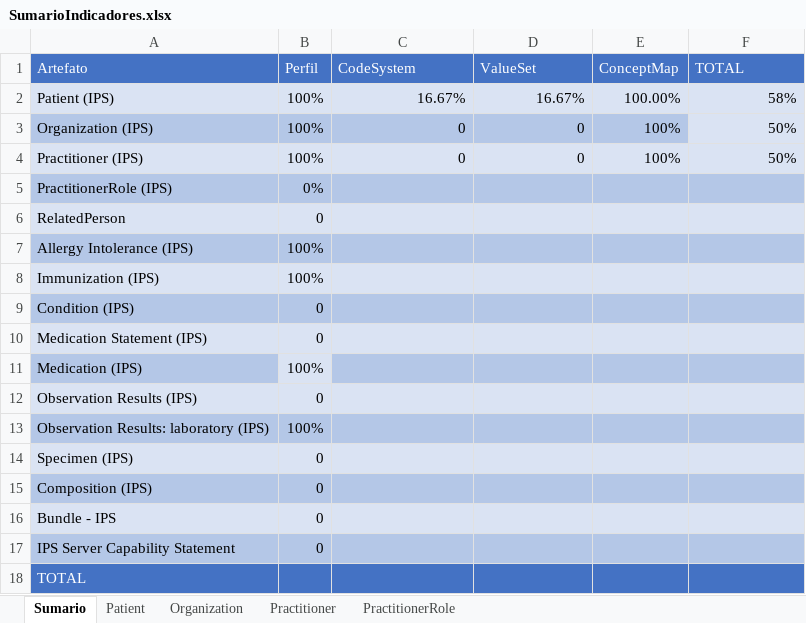
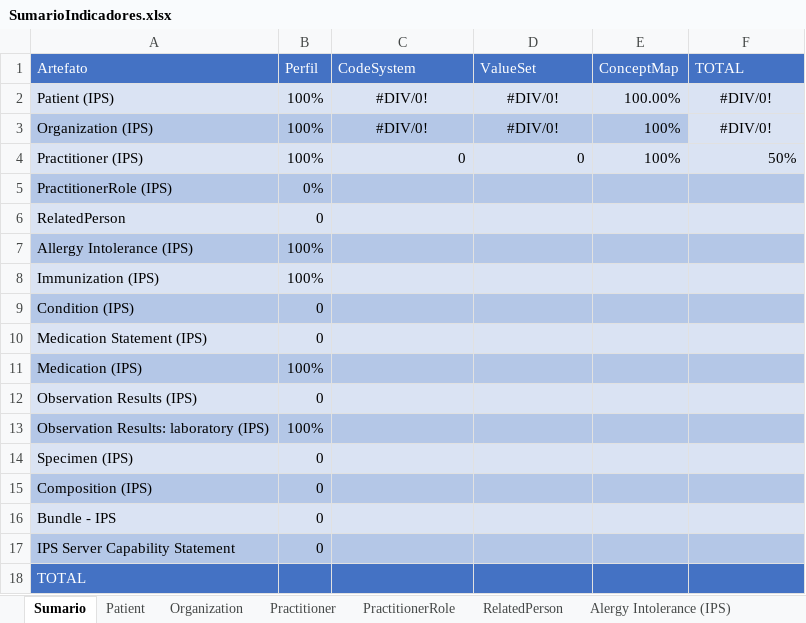
Before and after one commit to moaassis/https-git-codecommit.sa-east-1.amazonaws.com-v1-repos-ips-brasil-documentos, an Excel workbook: Gestão do Projeto/Indicadores/SumarioIndicadores.xlsx, sheet Sumario, drawn as a sheet; values as stored, in another font and other column widths than the file's, no borders; charts and pictures not drawn; the diff names each change by its address in the sheet, - before the commit and + after, or states it on an @@ line.

Commit message:
Update SumarioIndicadores.xlsx

```diff
--- a/Gestão do Projeto/Indicadores/SumarioIndicadores.xlsx (sheet Sumario)
+++ b/Gestão do Projeto/Indicadores/SumarioIndicadores.xlsx (sheet Sumario)
+sheet tab: RelatedPerson
+sheet tab: Alergy Intolerance (IPS)
-C2 (CodeSystem): 16.67%
+C2 (CodeSystem): #DIV/0!
-C2:D3 alignment: right
+C2:D3 alignment: center
-D2 (ValueSet): 16.67%
+D2 (ValueSet): #DIV/0!
-F2 (TOTAL): 58%
+F2 (TOTAL): #DIV/0!
-F2:F3 alignment: right
+F2:F3 alignment: center
-C3 (CodeSystem): 0
+C3 (CodeSystem): #DIV/0!
-D3 (ValueSet): 0
+D3 (ValueSet): #DIV/0!
-F3 (TOTAL): 50%
+F3 (TOTAL): #DIV/0!
-B11 fill: #DAE3F3
+B11 fill: #B4C7E7
```
Also changed, not shown: sheet Patient, sheet Organization, sheet Practitioner, other sheet tabs.
